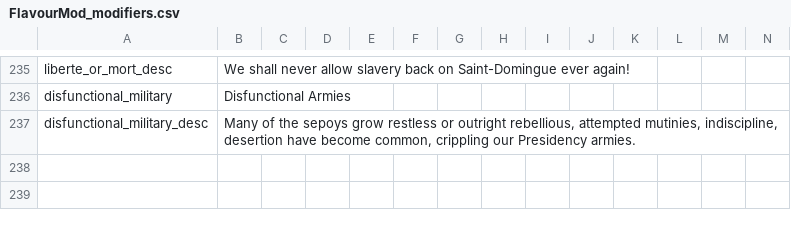
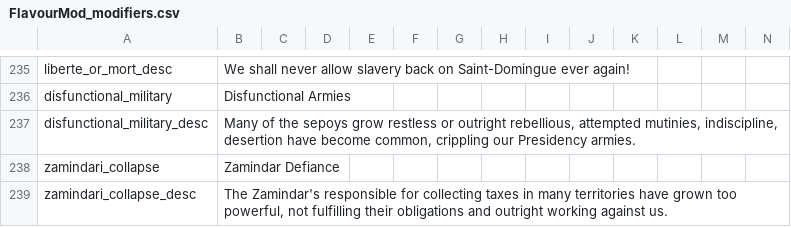
Before and after one commit to Familoner/RAM-Fami-stuff, a CSV file: RAM/localisation/FlavourMod_modifiers.csv, drawn as a sheet; only a part is shown, gaps mark what is left out; the diff names each change by its address in the sheet, - before the commit and + after, or states it on an @@ line.

```diff
--- a/RAM/localisation/FlavourMod_modifiers.csv
+++ b/RAM/localisation/FlavourMod_modifiers.csv
+row 238: zamindari_collapse | Zamindar Defiance
+row 239: zamindari_collapse_desc | The Zamindar's responsible for collecting taxes in many territories have grown too powerful, not fulfilling their obligations and outright working against us.
```
Also changed, not shown: RAM/localisation/Fami.csv, 2 other files.
